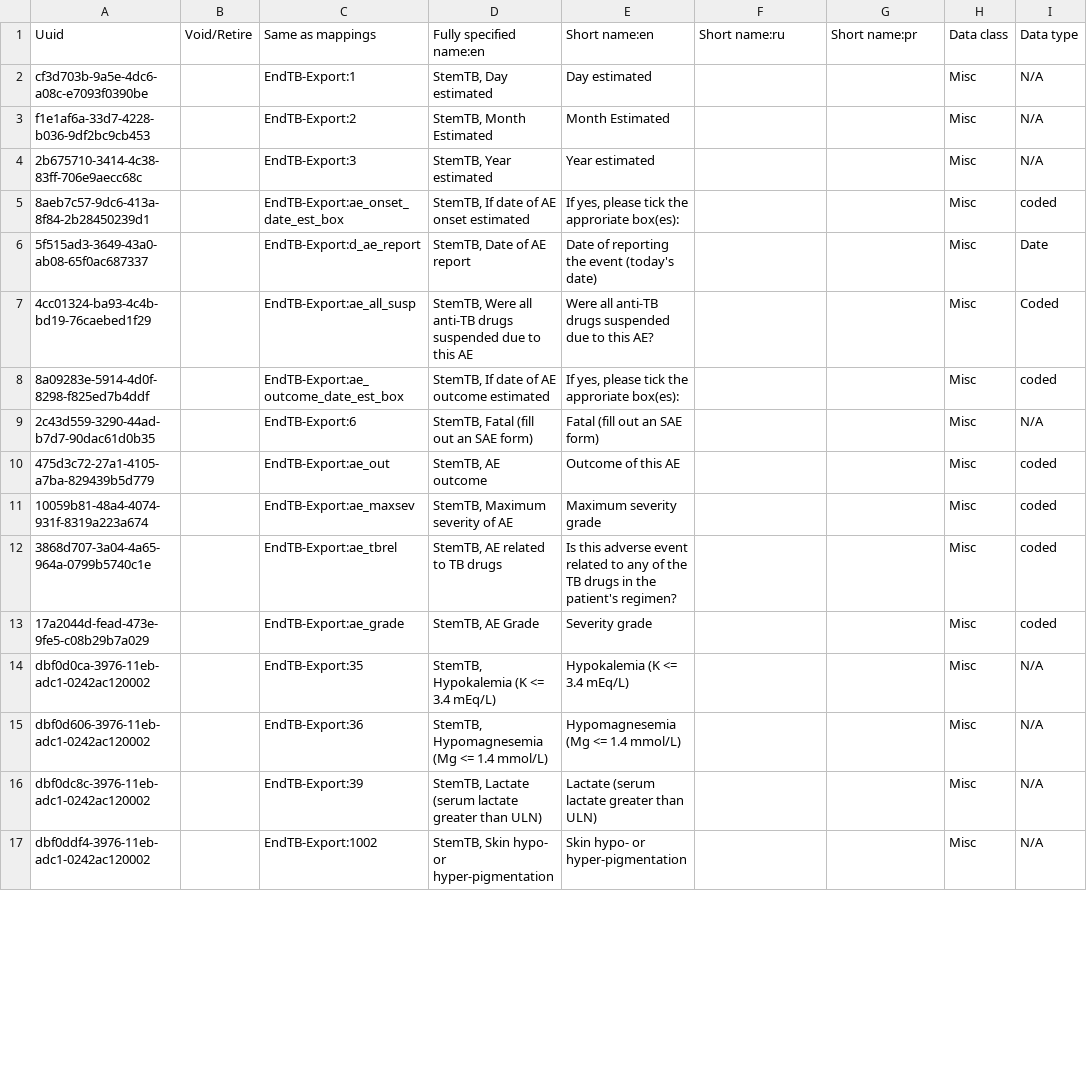
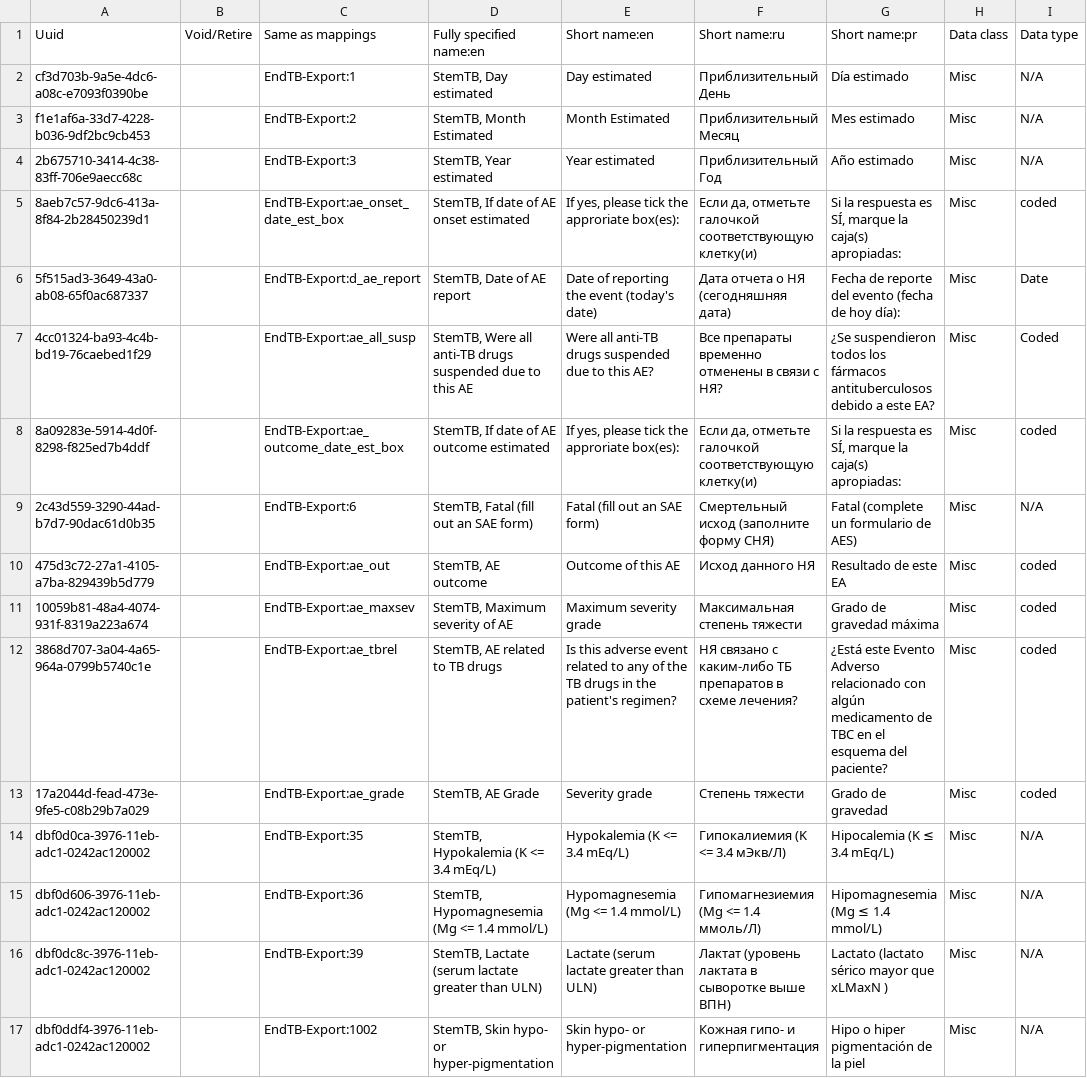
Before and after one commit to endtb/package1, a CSV file: concepts/StemTB-AE.csv, drawn as a sheet; only a part is shown; the diff covers the shown part only; the diff names each change by its address in the sheet, - before the commit and + after, or states it on an @@ line.

```diff
--- a/concepts/StemTB-AE.csv
+++ b/concepts/StemTB-AE.csv
-F2: (empty)
+F2: Приблизительный День
-G2: (empty)
+G2: Día estimado
-F3: (empty)
+F3: Приблизительный Месяц
-G3: (empty)
+G3: Mes estimado
-F4: (empty)
+F4: Приблизительный Год
-G4: (empty)
+G4: Año estimado
-F5: (empty)
+F5: Если да, отметьте галочкой соответствующую клетку(и)
-G5: (empty)
+G5: Si la respuesta es SÍ, marque la caja(s) apropiadas:
-F6: (empty)
+F6: Дата отчета о НЯ (сегодняшняя дата)
-G6: (empty)
+G6: Fecha de reporte del evento (fecha de hoy día):
-F7: (empty)
+F7: Все препараты временно отменены в связи с НЯ?
-G7: (empty)
+G7: ¿Se suspendieron todos los fármacos antituberculosos debido a este EA?
-F8: (empty)
+F8: Если да, отметьте галочкой соответствующую клетку(и)
-G8: (empty)
+G8: Si la respuesta es SÍ, marque la caja(s) apropiadas:
-F9: (empty)
+F9: Смертельный исход (заполните форму СНЯ)
-G9: (empty)
+G9: Fatal (complete un formulario de AES)
-F10: (empty)
+F10: Исход данного НЯ
-G10: (empty)
+G10: Resultado de este EA
-F11: (empty)
+F11: Максимальная степень тяжести
-G11: (empty)
+G11: Grado de gravedad máxima
-F12: (empty)
+F12: НЯ связано с каким-либо ТБ препаратов в схеме лечения?
-G12: (empty)
+G12: ¿Está este Evento Adverso relacionado con algún medicamento de TBC en el esquema del paciente?
-F13: (empty)
+F13: Степень тяжести
-G13: (empty)
+G13: Grado de gravedad
-F14: (empty)
+F14: Гипокалиемия (K <= 3.4 мЭкв/Л)
-G14: (empty)
+G14: Hipocalemia (K ≤ 3.4 mEq/L)
-F15: (empty)
+F15: Гипомагнезиемия (Mg <= 1.4 ммоль/Л)
-G15: (empty)
+G15: Hipomagnesemia (Mg ≤ 1.4 mmol/L)
-F16: (empty)
+F16: Лактат (уровень лактата в сыворотке выше ВПН)
-G16: (empty)
+G16: Lactato (lactato sérico mayor que xLMaxN )
-F17: (empty)
+F17: Кожная гипо- и гиперпигментация
-G17: (empty)
+G17: Hipo o hiper pigmentación de la piel
```
Also changed, not shown: 14 edited cells elsewhere in this file, concepts/SAE-template-package1.csv, concepts/StemTB-Baseline.csv, 7 other files.
